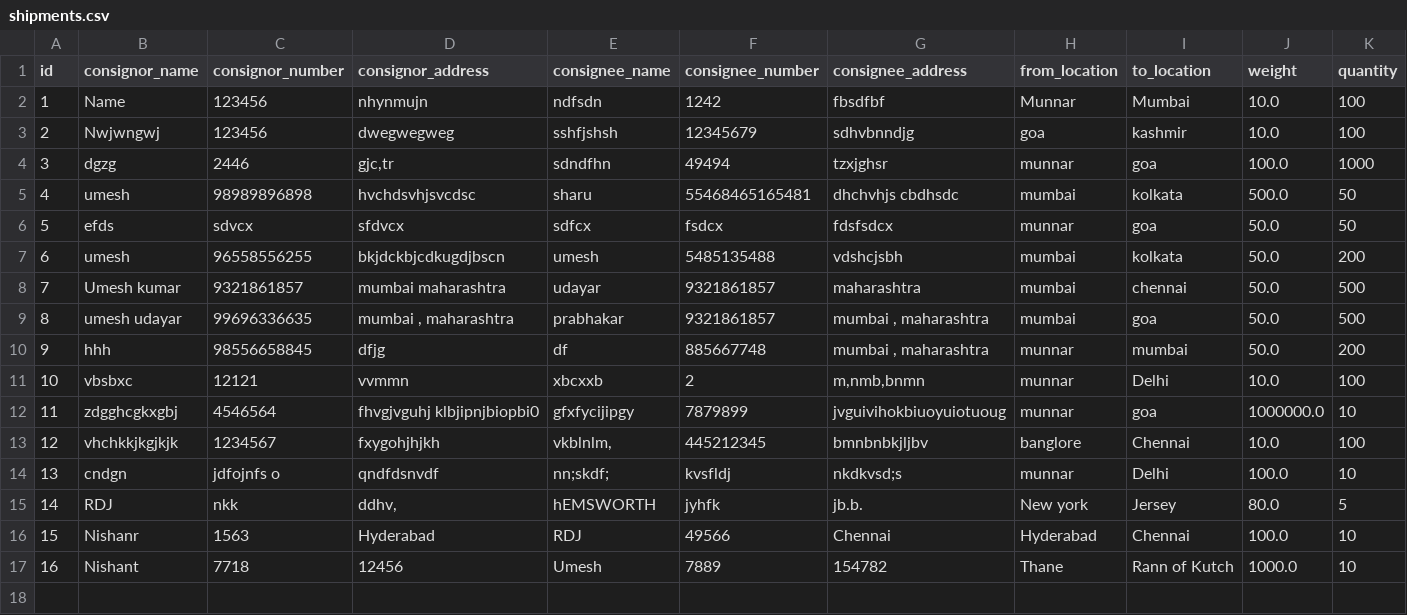
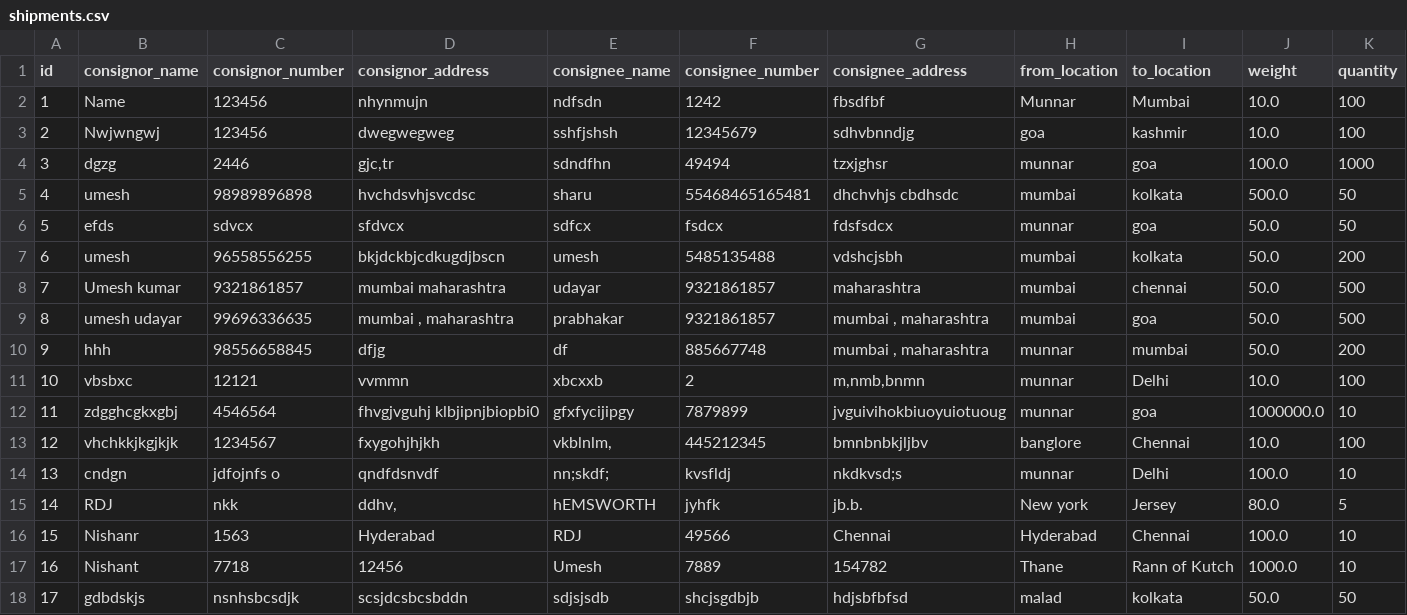
Before and after one commit to Umeshudayar/smart_logistics, a CSV file: smart_logistics/data/shipments.csv, drawn as a sheet; only a part is shown; rows hold the shown columns only; the diff names each change by its address in the sheet, - before the commit and + after, or states it on an @@ line.

```diff
--- a/smart_logistics/data/shipments.csv
+++ b/smart_logistics/data/shipments.csv
+row 18: 17 | gdbdskjs | nsnhsbcsdjk | scsjdcsbcsbddn | sdjsjsdb | shcjsgdbjb | hdjsbfbfsd | malad | kolkata | 50.0 | 50
```
Also changed, not shown: 2 other files.
